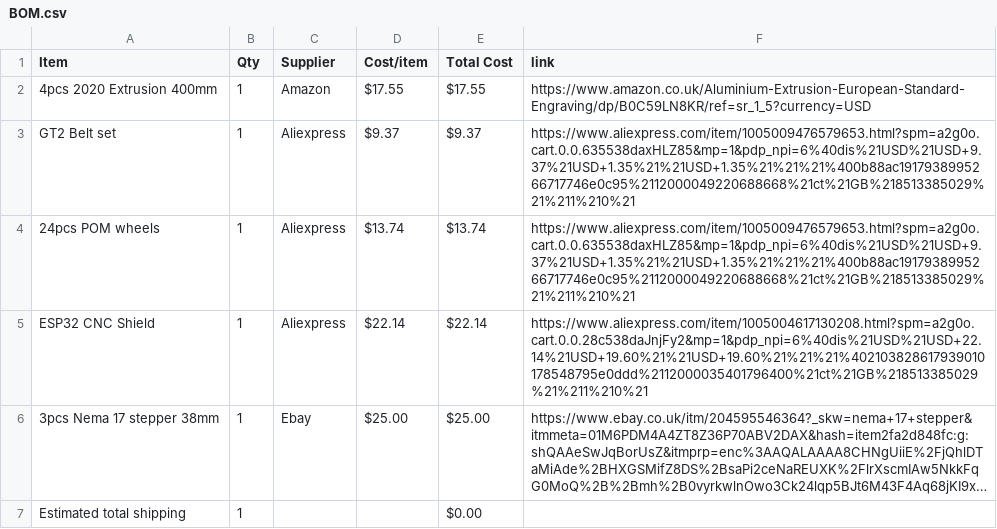
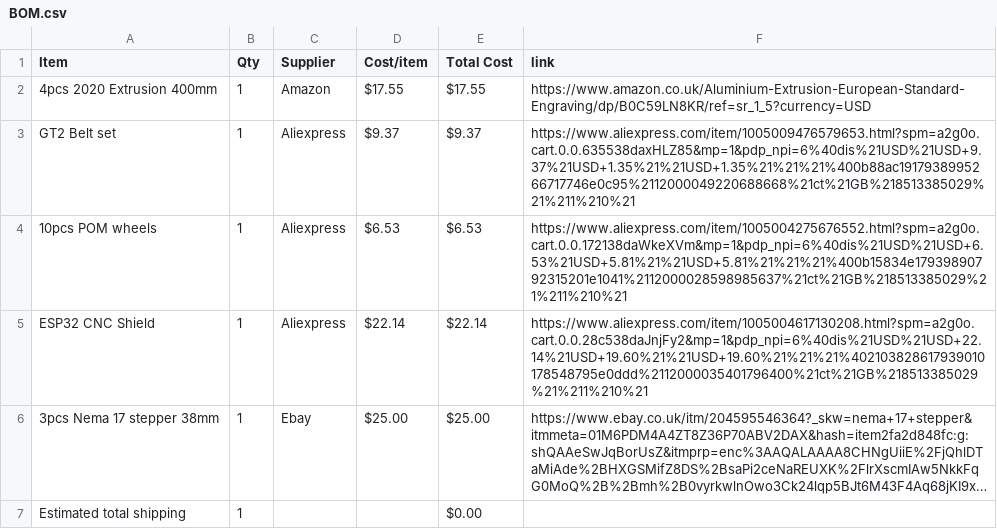
Before and after one commit to gwoolger/Plotter, a CSV file: BOM.csv, drawn as a sheet; long unchanged cells end in ….

Commit message:
Sync Plotter from Half Life

```diff
--- a/BOM.csv
+++ b/BOM.csv
@@ -3,3 +3,3 @@ Item,Qty,Supplier,Cost/item,Total Cost,link
 GT2 Belt set,1,Aliexpress,$9.37,$9.37,https://www.aliexpress.com/item/1005009476579653.html?spm=a2g0o.cart.0.0.635538daxHLZ85&mp=1&pdp_npi=6%40dis%21USD%21USD+9.37%21USD+1.35%21%21USD+1.35%21%21%21%400b88ac1917938995266717746e0c95%2112000049220688668%21ct%21GB%218513385029%21%211%210%21
-24pcs POM wheels,1,Aliexpress,$13.74,$13.74,https://www.aliexpress.com/item/1005009476579653.html?spm=a2g0o.cart.0.0.635538daxHLZ85&mp=1&pdp_npi=6%40dis%21USD%21USD+9.37%21USD+1.35%21%21USD+1.35%21%21%21%400b88ac1917938995266717746e0c95%2112000049220688668%21ct%21GB%218513385029%21%211%210%21
+10pcs POM wheels,1,Aliexpress,$6.53,$6.53,https://www.aliexpress.com/item/1005004275676552.html?spm=a2g0o.cart.0.0.172138daWkeXVm&mp=1&pdp_npi=6%40dis%21USD%21USD+6.53%21USD+5.81%21%21USD+5.81%21%21%21%400b15834e17939890792315201e1041%2112000028598985637%21ct%21GB%218513385029%21%211%210%21
 ESP32 CNC Shield,1,Aliexpress,$22.14,$22.14,https://www.aliexpress.com/item/1005004617130208.html?spm=a2g0o.cart.0.0.28c538daJnjFy2&mp=1&pdp_npi=6%40dis%21USD%21USD+22.14%21USD+19.60%21%21USD+19.60%21%21%21%402103828617939010178548795e0ddd%2112000035401796400%21ct%21GB%218513385029%21%211%210%21
```
